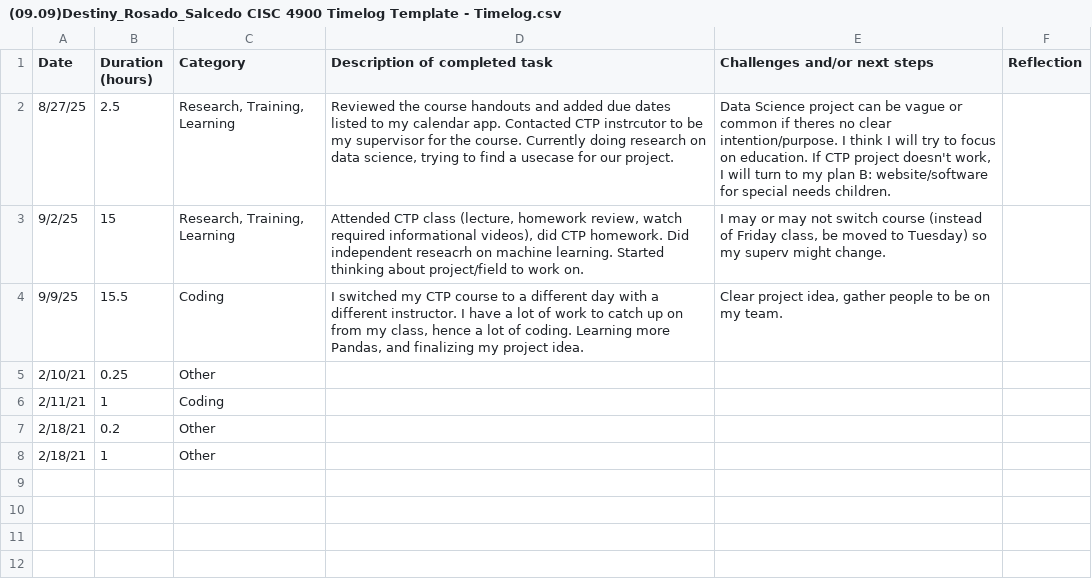
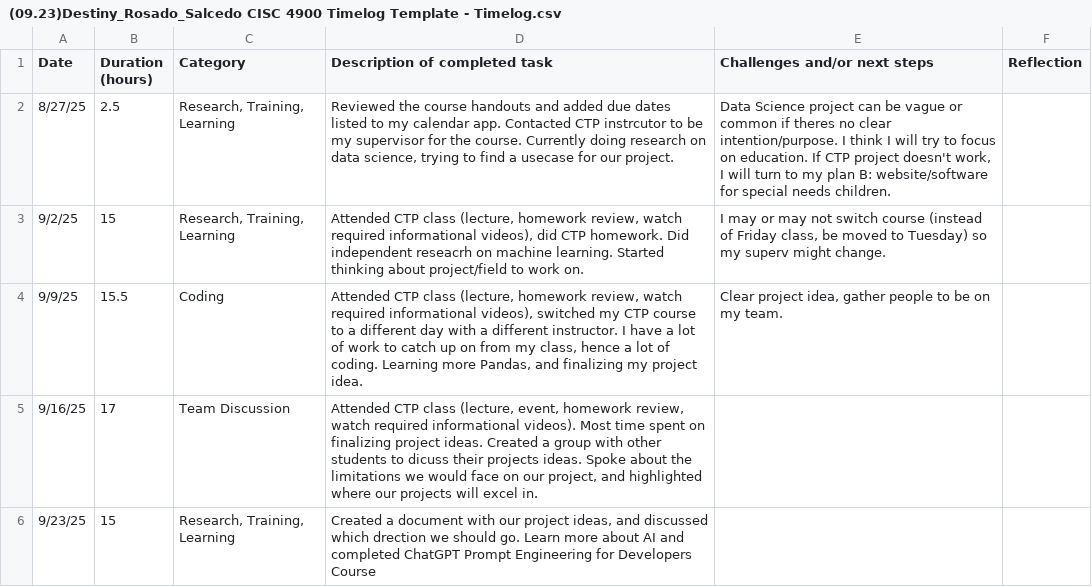
Before and after one commit to DESTiNYRo/cisc4900_project, a CSV file: project_timelog/(09.23)Destiny_Rosado_Salcedo CISC 4900 Timelog Template - Timelog.csv (was project_timelog/(09.09)Destiny_Rosado_Salcedo CISC 4900 Timelog Template - Timelog.csv), drawn as a sheet.

Commit message:
Upload most updated timesheet

```diff
--- a/project_timelog/(09.09)Destiny_Rosado_Salcedo CISC 4900 Timelog Template - Timelog.csv
+++ b/project_timelog/(09.23)Destiny_Rosado_Salcedo CISC 4900 Timelog Template - Timelog.csv
@@ -3,6 +3,4 @@ Date,Duration (hours),Category,Description of completed task,Challenges and/or n
 9/2/25,15,"Research, Training, Learning","Attended CTP class (lecture, homework review, watch required informational videos), did CTP homework. Did independent reseacrh on machine learning. Started thinking about project/field to work on.","I may or may not switch course (instead of Friday class, be moved to Tuesday) so my superv might change.",
-9/9/25,15.5,Coding,"I switched my CTP course to a different day with a different instructor. I have a lot of work to catch up on from my class, hence a lot of coding. Learning more Pandas, and finalizing my project idea.","Clear project idea, gather people to be on my team.",
-2/10/21,0.25,Other,,,
-2/11/21,1,Coding,,,
-2/18/21,0.2,Other,,,
-2/18/21,1,Other,,,
+9/9/25,15.5,Coding,"Attended CTP class (lecture, homework review, watch required informational videos), switched my CTP course to a different day with a different instructor. I have a lot of work to catch up on from my class, hence a lot of coding. Learning more Pandas, and finalizing my project idea.","Clear project idea, gather people to be on my team.",
+9/16/25,17,Team Discussion,"Attended CTP class (lecture, event, homework review, watch required informational videos). Most time spent on finalizing project ideas. Created a group with other students to dicuss their projects ideas. Spoke about the limitations we would face on our project, and highlighted where our projects will excel in. ",,
+9/23/25,15,"Research, Training, Learning","Created a document with our project ideas, and discussed which drection we should go. Learn more about AI and completed ChatGPT Prompt Engineering for Developers Course",,
```
Also changed, not shown: coverpages/(09.23)Destiny_Rosado_Salcedo CISC 4900 Timelog Template - Coverpage.csv, 4 other files.
